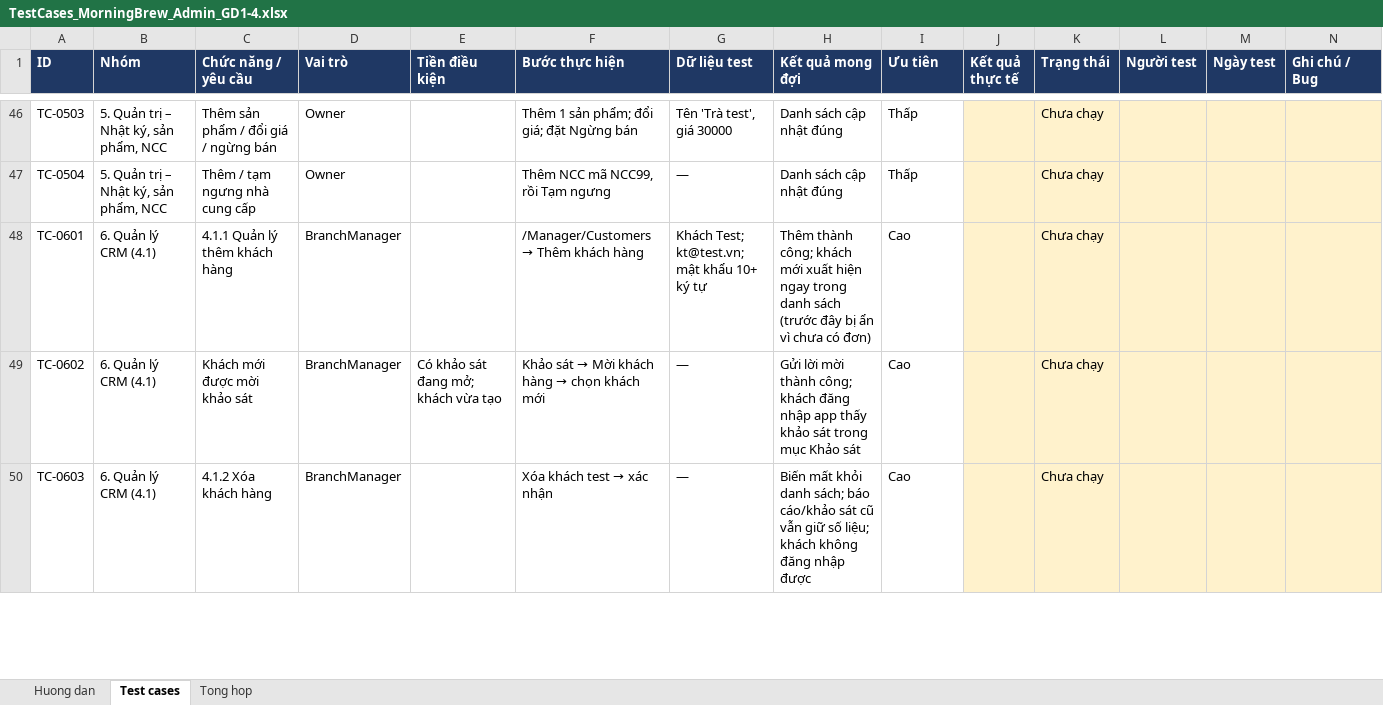
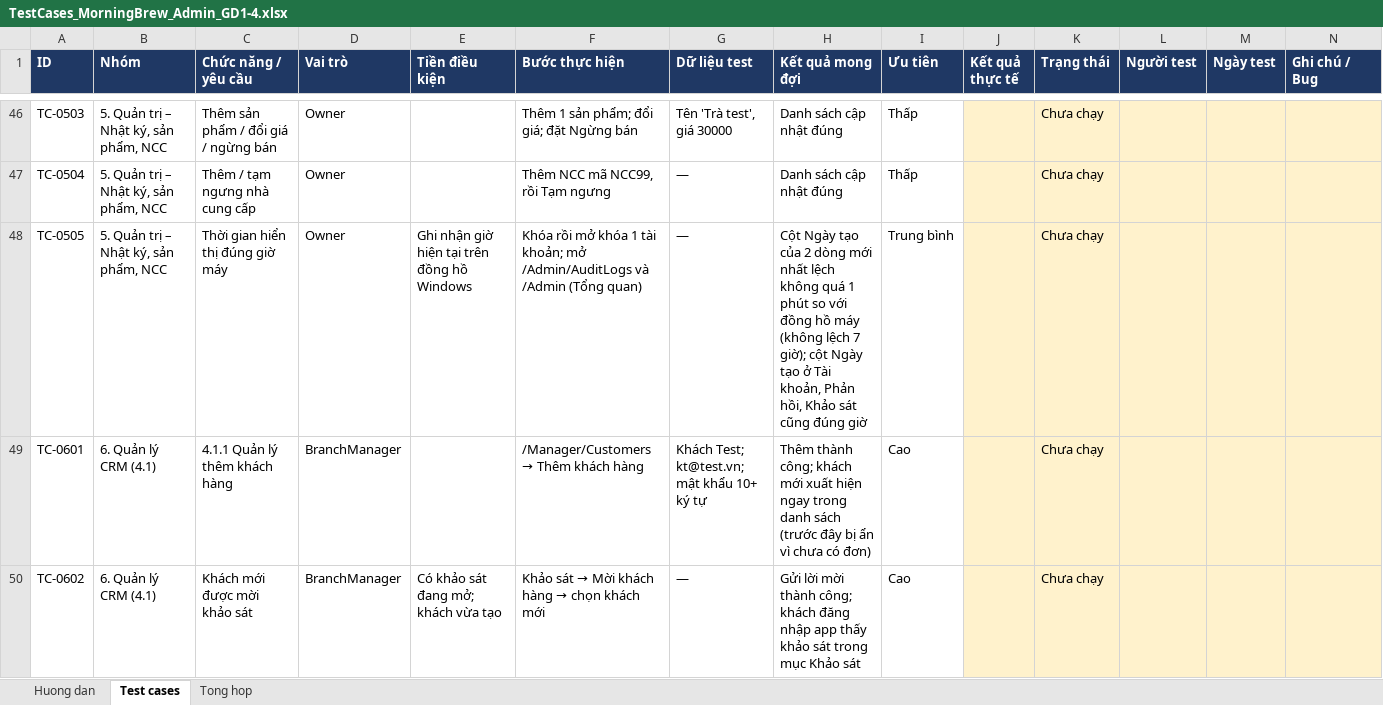
Before and after one commit to KhThB/MorningBrewCRM, an Excel workbook: docs/TestCases_MorningBrew_Admin_GD1-4.xlsx, sheet Test cases, drawn as a sheet; only a part is shown, gaps mark what is left out; the shorter side is filled out with more unchanged rows; values as stored, in another font and other column widths than the file's, no borders; charts and pictures and conditional formats not drawn; the diff names each change by its address in the sheet, - before the commit and + after, or states it on an @@ line.

```diff
--- a/docs/TestCases_MorningBrew_Admin_GD1-4.xlsx (sheet Test cases)
+++ b/docs/TestCases_MorningBrew_Admin_GD1-4.xlsx (sheet Test cases)
+row 48: TC-0505 | 5. Quản trị – Nhật ký, sản phẩm, NCC | Thời gian hiển thị đúng giờ máy | Owner | Ghi nhận giờ hiện tại trên đồng hồ Windows | Khóa rồi mở khóa 1 tài khoản; mở /Admin/AuditLogs và /Admin (Tổng quan) | — | Cột Ngày tạo của 2 dòng mới nhất lệch không quá 1 phút so với đồng hồ máy (không lệch 7 giờ); cột Ngày tạo ở Tài khoản, Phản hồi, Khảo sát cũng đúng giờ | Trung bình |  | Chưa chạy
```
Also changed, not shown: sheet Tong hop, sheet Huong dan, formulas that keep their value.
